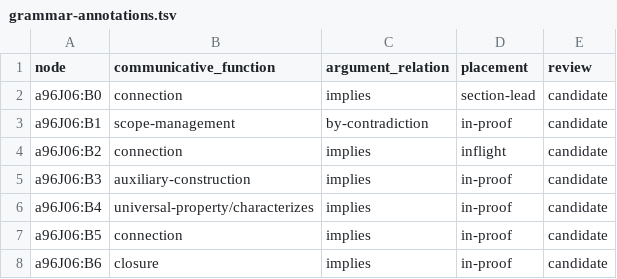
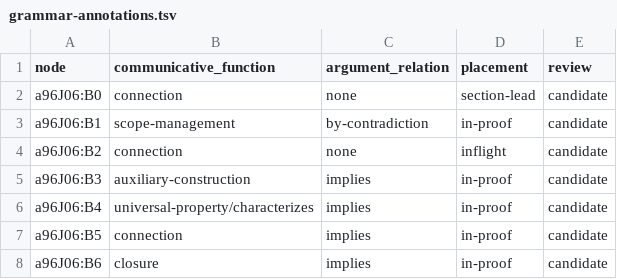
Before and after one commit to tothedarktowercame/futon6, a TSV file: holes/inkup/pilots/a96J06/grammar-annotations.tsv, drawn as a sheet.

Commit message:
Mark non-relational a96J06 presentation nodes
Agent-Session: 01a2010f-c034-7043-baf4-21d17f98df57
Agent-Id: codex-18
Agency-Job: invoke-1795416524611-26821-31424031
Dispatched-By: claude-7/8fcc9006-8e4e-4576-ae04-555c7b0691fb

```diff
--- a/holes/inkup/pilots/a96J06/grammar-annotations.tsv
+++ b/holes/inkup/pilots/a96J06/grammar-annotations.tsv
@@ -1,5 +1,5 @@
 node	communicative_function	argument_relation	placement	review
-a96J06:B0	connection	implies	section-lead	candidate
+a96J06:B0	connection	none	section-lead	candidate
 a96J06:B1	scope-management	by-contradiction	in-proof	candidate
-a96J06:B2	connection	implies	inflight	candidate
+a96J06:B2	connection	none	inflight	candidate
 a96J06:B3	auxiliary-construction	implies	in-proof	candidate
```
